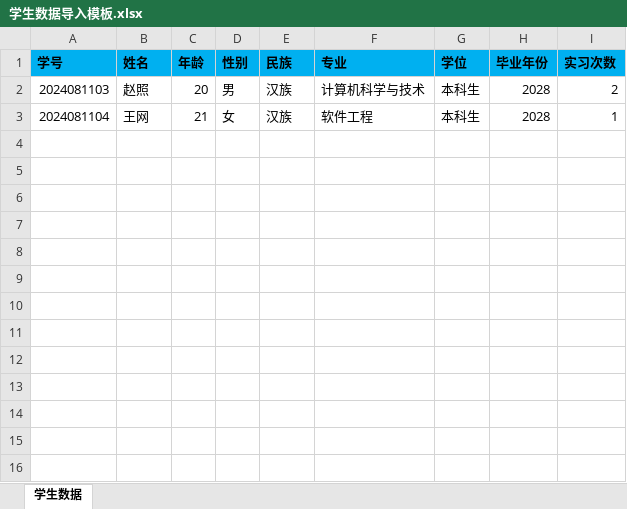
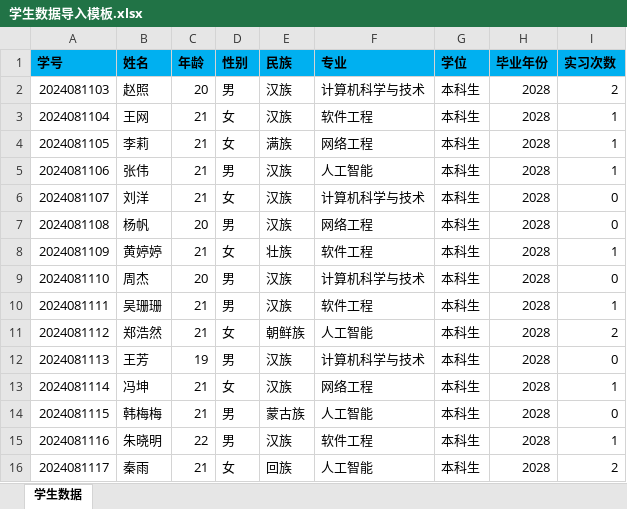
Before and after one commit to yangxiaolin666/resume, an Excel workbook: back/resume/templates/学生数据导入模板.xlsx, sheet 学生数据, drawn as a sheet; values as stored, in another font and other column widths than the file's, no borders; the diff names each change by its address in the sheet, - before the commit and + after, or states it on an @@ line.

```diff
--- a/back/resume/templates/学生数据导入模板.xlsx (sheet 学生数据)
+++ b/back/resume/templates/学生数据导入模板.xlsx (sheet 学生数据)
+row 4: 2024081105 | 李莉 | 21 | 女 | 满族 | 网络工程 | 本科生 | 2028 | 1
+row 5: 2024081106 | 张伟 | 21 | 男 | 汉族 | 人工智能 | 本科生 | 2028 | 1
+row 6: 2024081107 | 刘洋 | 21 | 女 | 汉族 | 计算机科学与技术 | 本科生 | 2028 | 0
+row 7: 2024081108 | 杨帆 | 20 | 男 | 汉族 | 网络工程 | 本科生 | 2028 | 0
+row 8: 2024081109 | 黄婷婷 | 21 | 女 | 壮族 | 软件工程 | 本科生 | 2028 | 1
+row 9: 2024081110 | 周杰 | 20 | 男 | 汉族 | 计算机科学与技术 | 本科生 | 2028 | 0
+row 10: 2024081111 | 吴珊珊 | 21 | 男 | 汉族 | 软件工程 | 本科生 | 2028 | 1
+row 11: 2024081112 | 郑浩然 | 21 | 女 | 朝鲜族 | 人工智能 | 本科生 | 2028 | 2
+row 12: 2024081113 | 王芳 | 19 | 男 | 汉族 | 计算机科学与技术 | 本科生 | 2028 | 0
+row 13: 2024081114 | 冯坤 | 21 | 女 | 汉族 | 网络工程 | 本科生 | 2028 | 1
+row 14: 2024081115 | 韩梅梅 | 21 | 男 | 蒙古族 | 人工智能 | 本科生 | 2028 | 0
+row 15: 2024081116 | 朱晓明 | 22 | 男 | 汉族 | 软件工程 | 本科生 | 2028 | 1
+row 16: 2024081117 | 秦雨 | 21 | 女 | 回族 | 人工智能 | 本科生 | 2028 | 2
```
Also changed, not shown: 9 other files.
